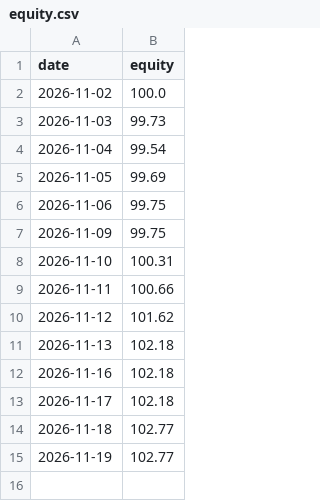
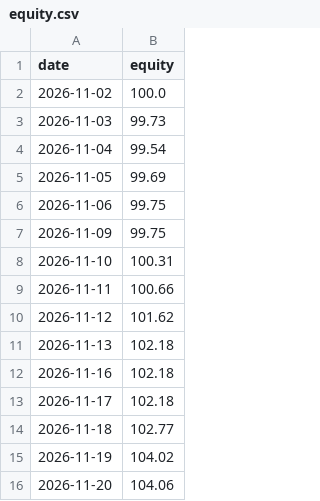
Before and after one commit to anollian-mushi/deriv-fx-bot, a CSV file: incubator/records/f9_eur_gbp_convergence_r5/equity.csv, drawn as a sheet.

```diff
--- a/incubator/records/f9_eur_gbp_convergence_r5/equity.csv
+++ b/incubator/records/f9_eur_gbp_convergence_r5/equity.csv
@@ -14,2 +14,3 @@ date,equity
 2026-11-18,102.77
-2026-11-19,102.77
+2026-11-19,104.02
+2026-11-20,104.06
```
Also changed, not shown: incubator/records/a1_ml_day_r5/equity.csv, incubator/records/a1_ml_day_r5/trades.csv, 19 other files.
